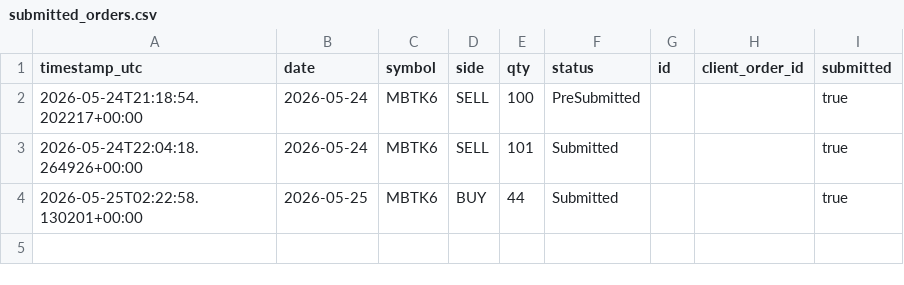
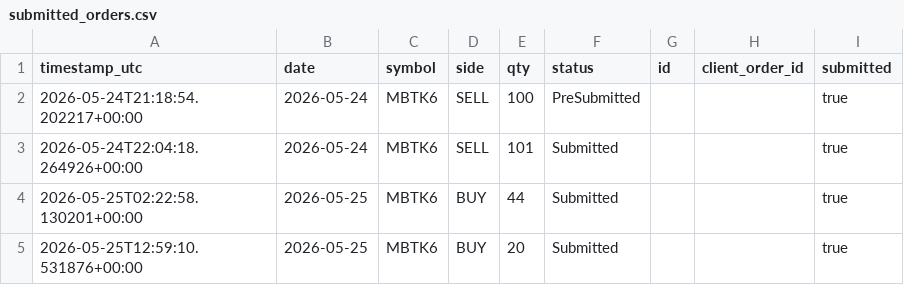
Before and after one commit to FinTechEntrepreneurldz/crypto_sentiment_MLP, a CSV file: logs/orders/submitted_orders.csv, drawn as a sheet; the diff names each change by its address in the sheet, - before the commit and + after, or states it on an @@ line.

```diff
--- a/logs/orders/submitted_orders.csv
+++ b/logs/orders/submitted_orders.csv
+row 5: 2026-05-25T12:59:10.531876+00:00 | 2026-05-25 | MBTK6 | BUY | 20 | Submitted |  |  | true
```
Also changed, not shown: logs/decisions/decisions.csv, logs/decisions/latest_decision.csv, 8 other files.
